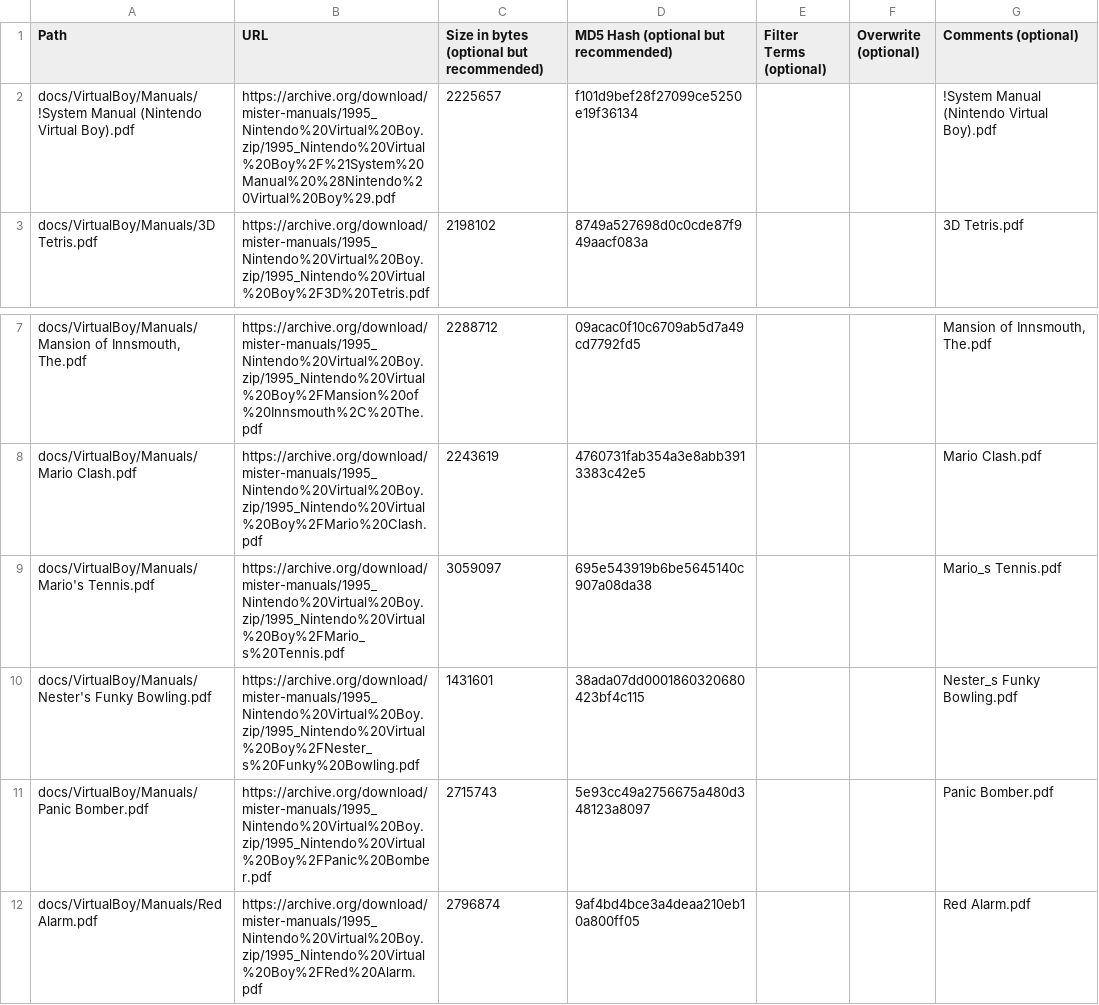
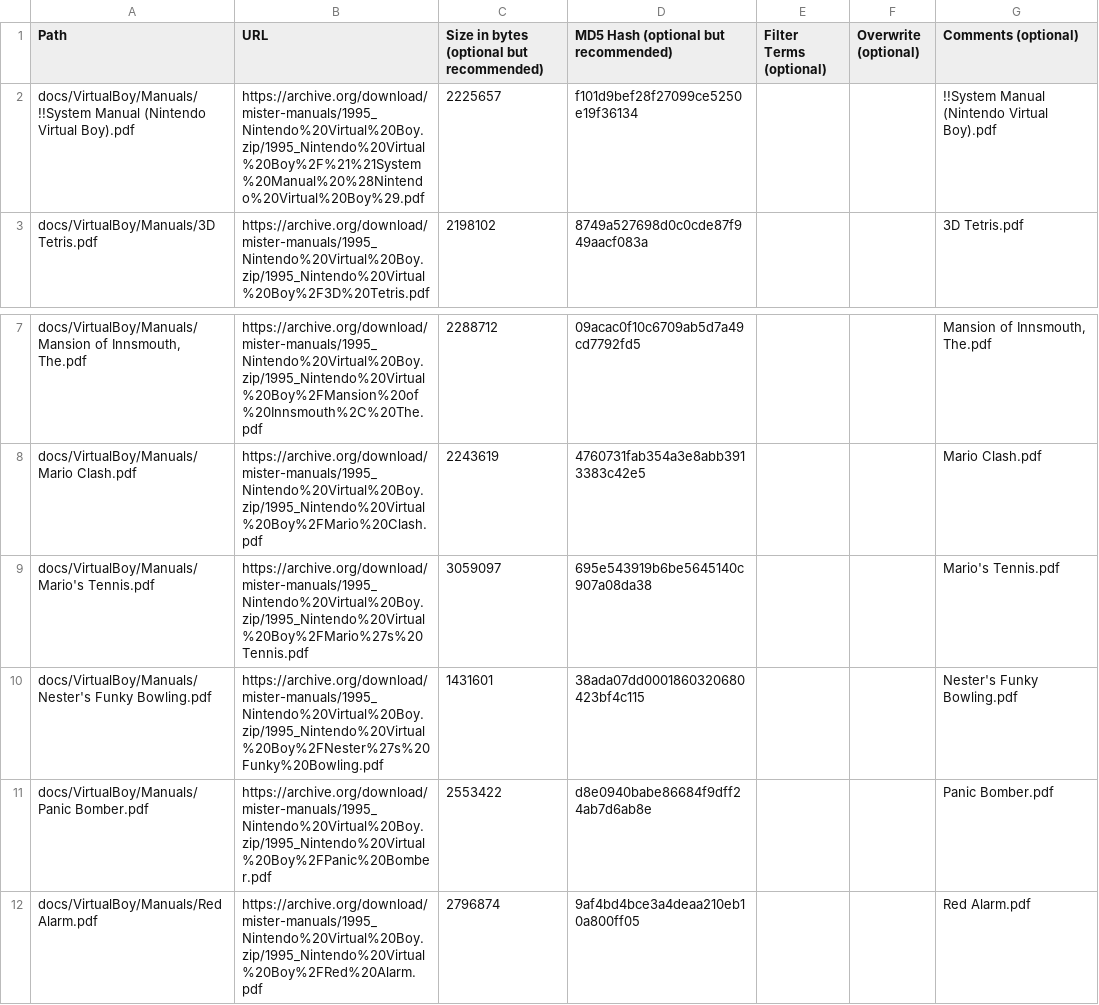
Before and after one commit to ajgowans/manualsdb-virtualboy, a CSV file: external_files.csv, drawn as a sheet; only a part is shown, gaps mark what is left out; the diff names each change by its address in the sheet, - before the commit and + after, or states it on an @@ line.

Commit message:
Update external_files.csv

```diff
--- a/external_files.csv
+++ b/external_files.csv
-A2 (Path): docs/VirtualBoy/Manuals/!System Manual (Nintendo…
+A2 (Path): docs/VirtualBoy/Manuals/!!System Manual (Nintendo…
-B2 (URL): https://archive.org/download/mister-manuals/1995_Nintendo%20Virtual%20Boy.zip/1995_Nintendo%20Virtual%20Boy%2F%21System%20Manual%20%28Nintendo%20Virtual%20Boy%29.pdf
+B2 (URL): https://archive.org/download/mister-manuals/1995_Nintendo%20Virtual%20Boy.zip/1995_Nintendo%20Virtual%20Boy%2F%21%21System%20Manual%20%28Nintendo%20Virtual%20Boy%29.pdf
-G2 (Comments (optional)): !System Manual (Nintendo Virtual Boy).pdf
+G2 (Comments (optional)): !!System Manual (Nintendo Virtual Boy).pdf
-B9 (URL): https://archive.org/download/mister-manuals/1995_Nintendo%20Virtual%20Boy.zip/1995_Nintendo%20Virtual%20Boy%2FMario_s%20Tennis.pdf
+B9 (URL): https://archive.org/download/mister-manuals/1995_Nintendo%20Virtual%20Boy.zip/1995_Nintendo%20Virtual%20Boy%2FMario%27s%20Tennis.pdf
-G9 (Comments (optional)): Mario_s Tennis.pdf
+G9 (Comments (optional)): Mario's Tennis.pdf
-B10 (URL): https://archive.org/download/mister-manuals/1995_Nintendo%20Virtual%20Boy.zip/1995_Nintendo%20Virtual%20Boy%2FNester_s%20Funky%20Bowling.pdf
+B10 (URL): https://archive.org/download/mister-manuals/1995_Nintendo%20Virtual%20Boy.zip/1995_Nintendo%20Virtual%20Boy%2FNester%27s%20Funky%20Bowling.pdf
-G10 (Comments (optional)): Nester_s Funky Bowling.pdf
+G10 (Comments (optional)): Nester's Funky Bowling.pdf
-C11: 2715743
+C11: 2553422
-D11: 5e93cc49a2756675a480d348123a8097
+D11: d8e0940babe86684f9dff24ab7d6ab8e
```
